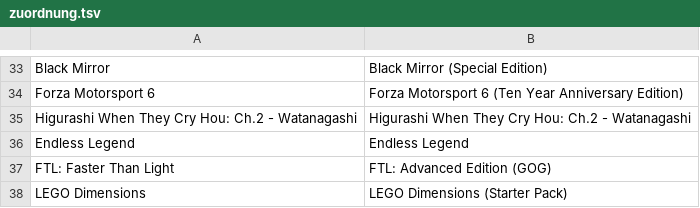
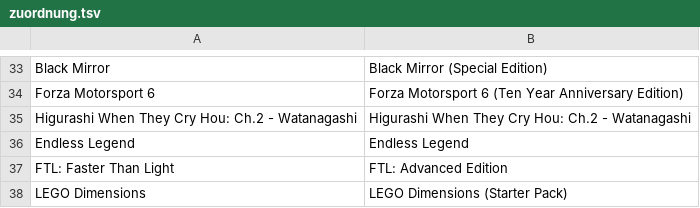
Before and after one commit to VDVC/Survey, a TSV file: daten/zuordnung.tsv, drawn as a sheet; only a part is shown, gaps mark what is left out.

```diff
--- a/daten/zuordnung.tsv
+++ b/daten/zuordnung.tsv
@@ -36,3 +36,3 @@
 "Endless Legend"	"Endless Legend "
-"FTL: Faster Than Light"	"FTL: Advanced Edition (GOG)"
+"FTL: Faster Than Light"	"FTL: Advanced Edition"
 "LEGO Dimensions"	"LEGO Dimensions (Starter Pack)"
```
Also changed, not shown: daten/2015/titel-geschlecht_m.tsv, daten/2015/titel.tsv, 1 other file.
